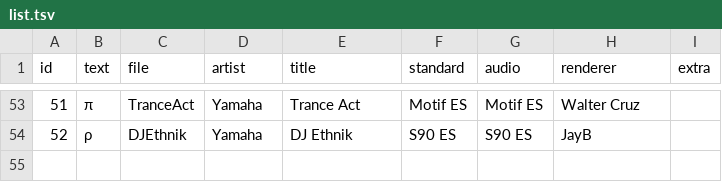
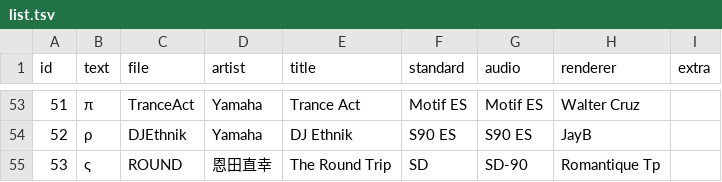
Before and after one commit to ltgcgo/midi-demo-data, a TSV file: collection/octavia/list.tsv, drawn as a sheet; only a part is shown, gaps mark what is left out; the diff names each change by its address in the sheet, - before the commit and + after, or states it on an @@ line.

```diff
--- a/collection/octavia/list.tsv
+++ b/collection/octavia/list.tsv
+row 55: 53 | ς | ROUND | 恩田直幸 | The Round Trip | SD | SD-90 | Romantique Tp
```
Also changed, not shown: 4 other files.
